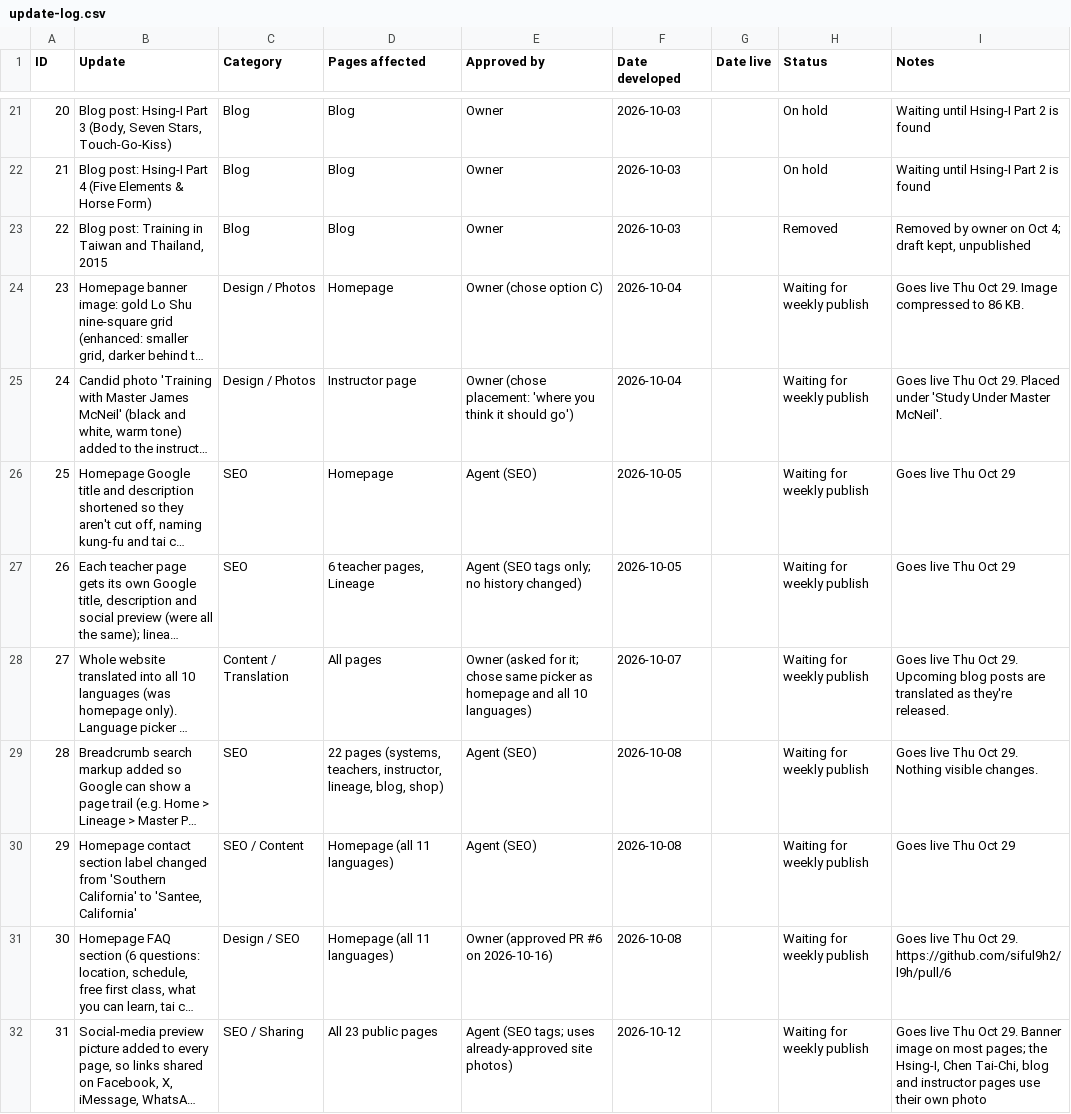
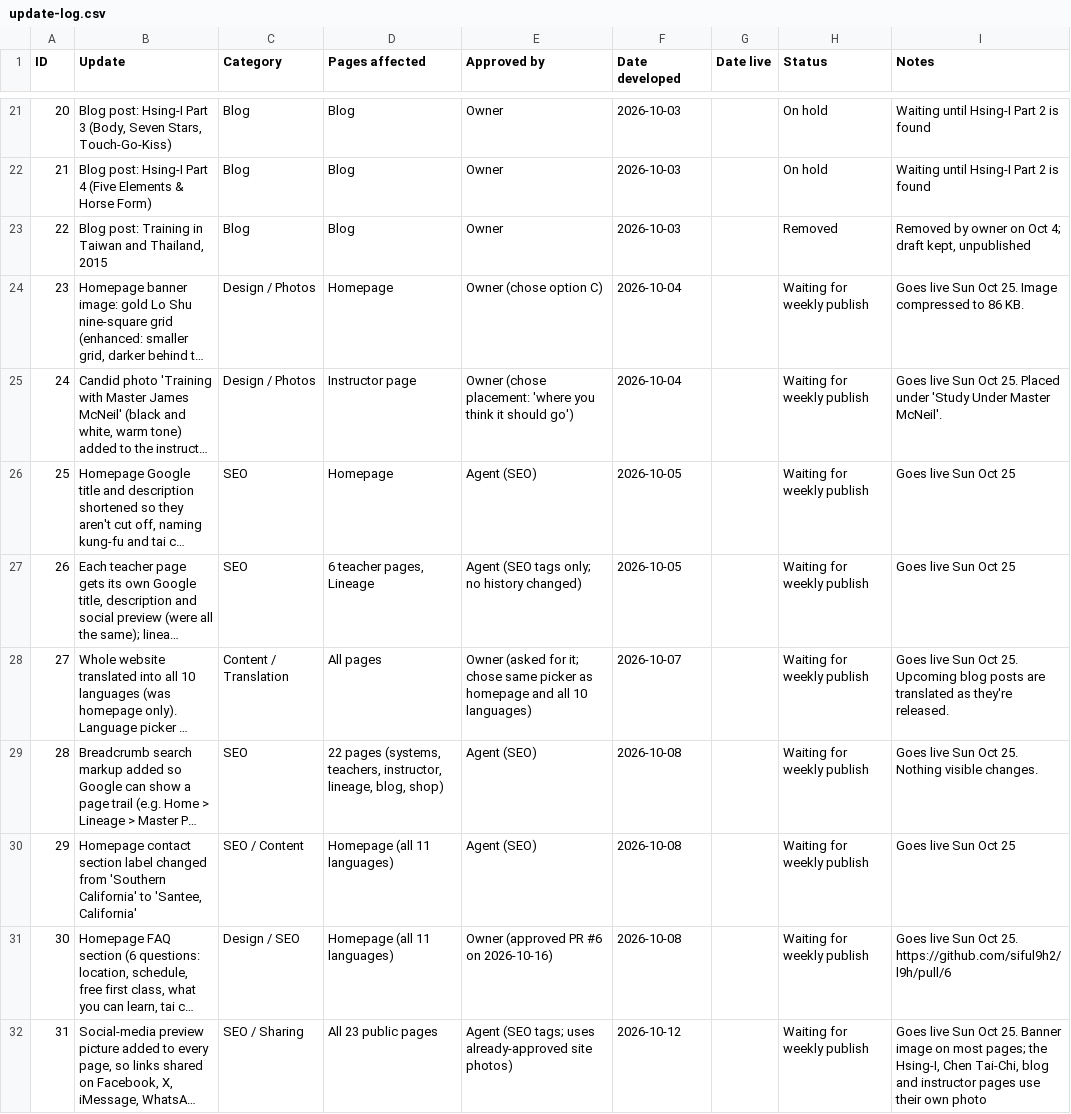
Before and after one commit to siful9h2/l9h, a CSV file: tools/update-log.csv, drawn as a sheet; only a part is shown, gaps mark what is left out; long unchanged cells end in …; the diff covers the shown part only; the diff names each change by its address in the sheet, - before the commit and + after, or states it on an @@ line.

```diff
--- a/tools/update-log.csv
+++ b/tools/update-log.csv
-I24 (Notes): Goes live Thu Oct 29. Image compressed…
+I24 (Notes): Goes live Sun Oct 25. Image compressed…
-I25 (Notes): Goes live Thu Oct 29. Placed under…
+I25 (Notes): Goes live Sun Oct 25. Placed under…
-I26:I27 (Notes): Goes live Thu Oct 29
+I26:I27 (Notes): Goes live Sun Oct 25
-I28 (Notes): Goes live Thu Oct 29. Upcoming blog…
+I28 (Notes): Goes live Sun Oct 25. Upcoming blog…
-I29 (Notes): Goes live Thu Oct 29. Nothing visible…
+I29 (Notes): Goes live Sun Oct 25. Nothing visible…
-I30 (Notes): Goes live Thu Oct 29
+I30 (Notes): Goes live Sun Oct 25
-I31 (Notes): Goes live Thu Oct 29. https://github.com/siful9h2/l9h/pull/6
+I31 (Notes): Goes live Sun Oct 25. https://github.com/siful9h2/l9h/pull/6
-I32 (Notes): Goes live Thu Oct 29. Banner image…
+I32 (Notes): Goes live Sun Oct 25. Banner image…
```
Also changed, not shown: 1 added row and 10 edited cells elsewhere in this file, 14 other files.
